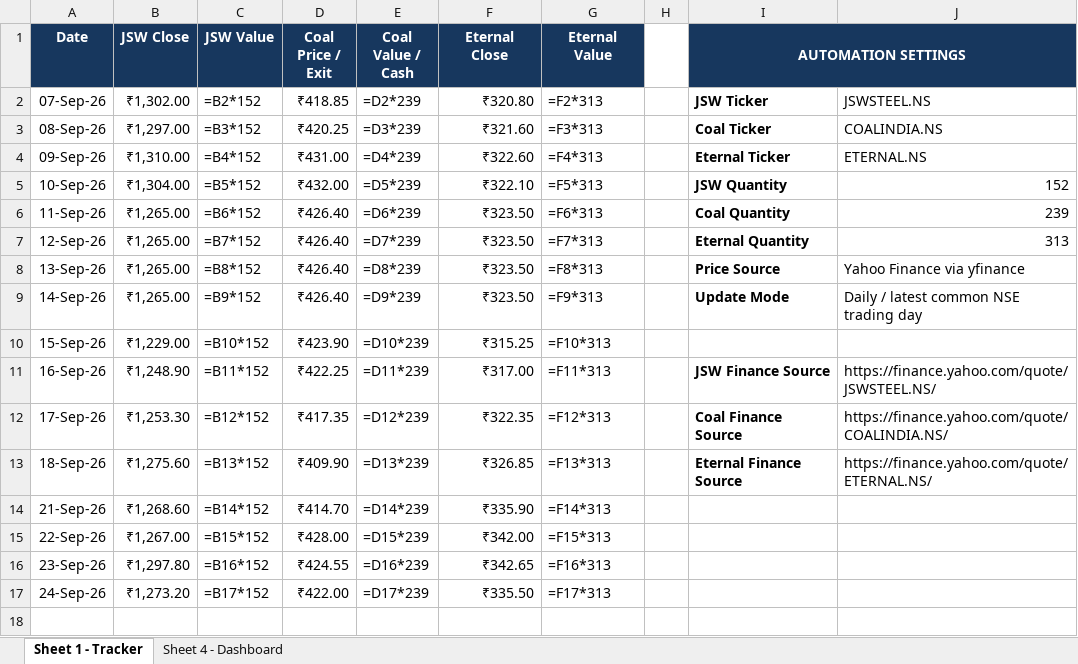
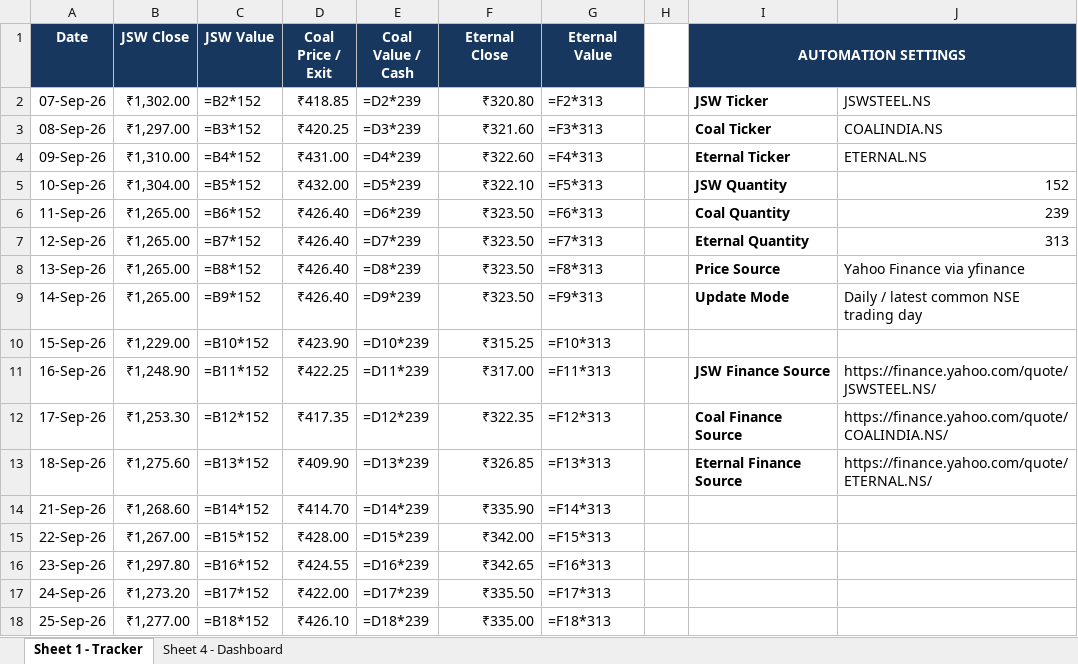
Before and after one commit to 25021141139Preetam/Stock-Tracker, an Excel workbook: automated_stock_price_tracker.xlsx, sheet Sheet 1 - Tracker, drawn as a sheet; values as stored, in another font and other column widths than the file's, no borders; formulas without a stored value are shown as written; conditional formats and table styles not drawn; the diff names each change by its address in the sheet, - before the commit and + after, or states it on an @@ line.

```diff
--- a/automated_stock_price_tracker.xlsx (sheet Sheet 1 - Tracker)
+++ b/automated_stock_price_tracker.xlsx (sheet Sheet 1 - Tracker)
+row 18: 25-Sep-26 | ₹1,277.00 | =B18*152 | ₹426.10 | =D18*239 | ₹335.00 | =F18*313
```
Also changed, not shown: charts or pictures, 2 other files.
